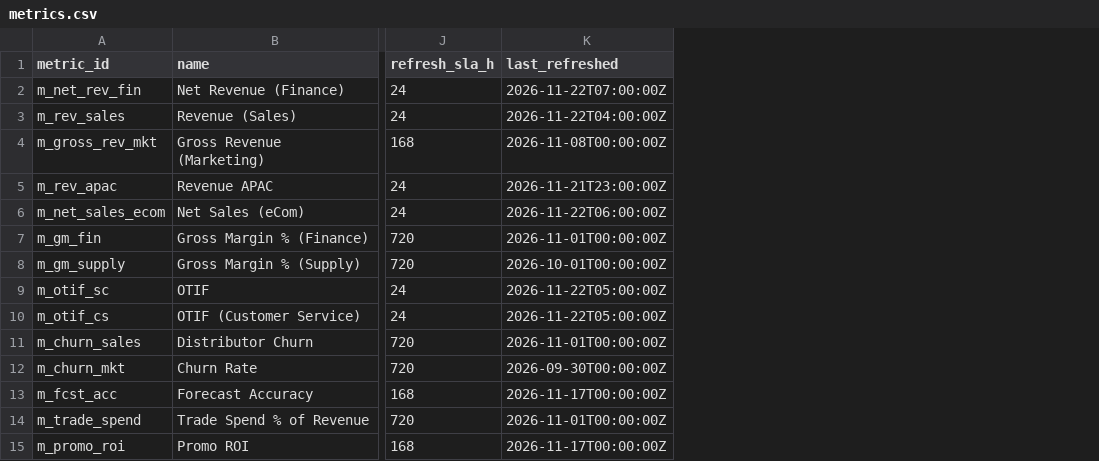
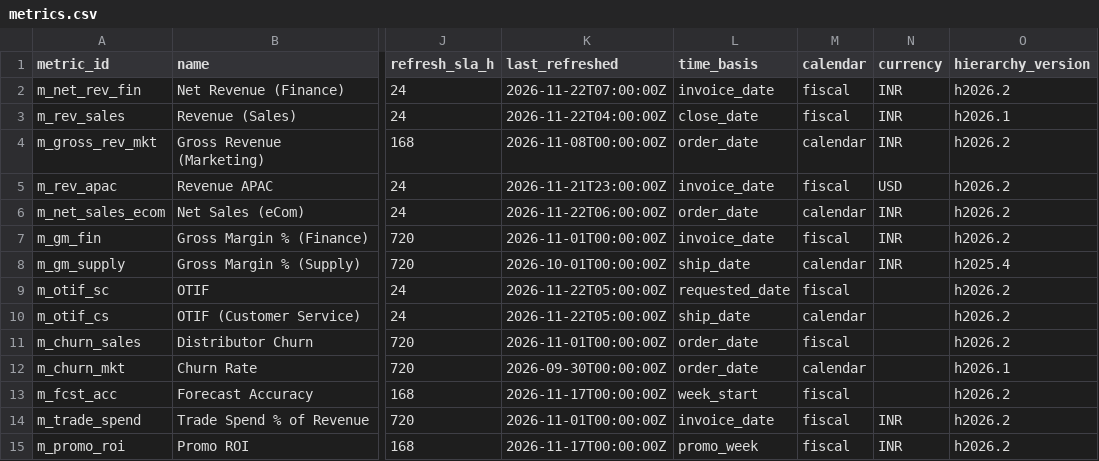
Before and after one commit to KaranNMakim/decision-trust, a CSV file: backend/data/acme/metrics.csv, drawn as a sheet; only a part is shown, gaps mark what is left out; the diff names each change by its address in the sheet, - before the commit and + after, or states it on an @@ line.

```diff
--- a/backend/data/acme/metrics.csv
+++ b/backend/data/acme/metrics.csv
+column L (time_basis), rows 2-15: invoice_date | close_date | order_date | invoice_date | order_date | invoice_date | ship_date | requested_date | ship_date | order_date | order_date | week_start | invoice_date | promo_week
+column M (calendar), rows 2-15: fiscal | fiscal | calendar | fiscal | calendar | fiscal | calendar | fiscal | calendar | fiscal | calendar | fiscal | fiscal | fiscal
+column N (currency), rows 2-15: INR | INR | INR | USD | INR | INR | INR |  |  |  |  |  | INR | INR
+column O (hierarchy_version), rows 2-15: h2026.2 | h2026.1 | h2026.2 | h2026.2 | h2026.2 | h2026.2 | h2025.4 | h2026.2 | h2026.2 | h2026.2 | h2026.1 | h2026.2 | h2026.2 | h2026.2
```
Also changed, not shown: 27 other files.
